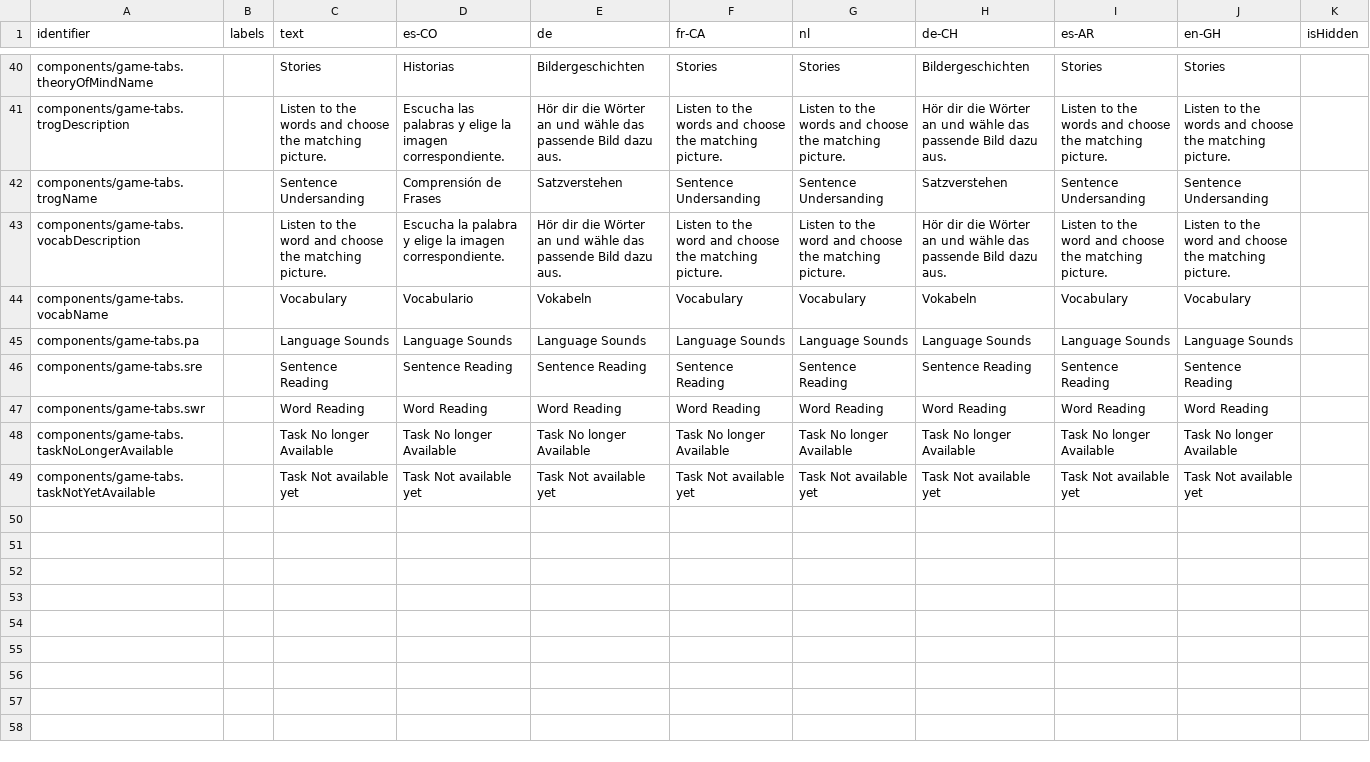
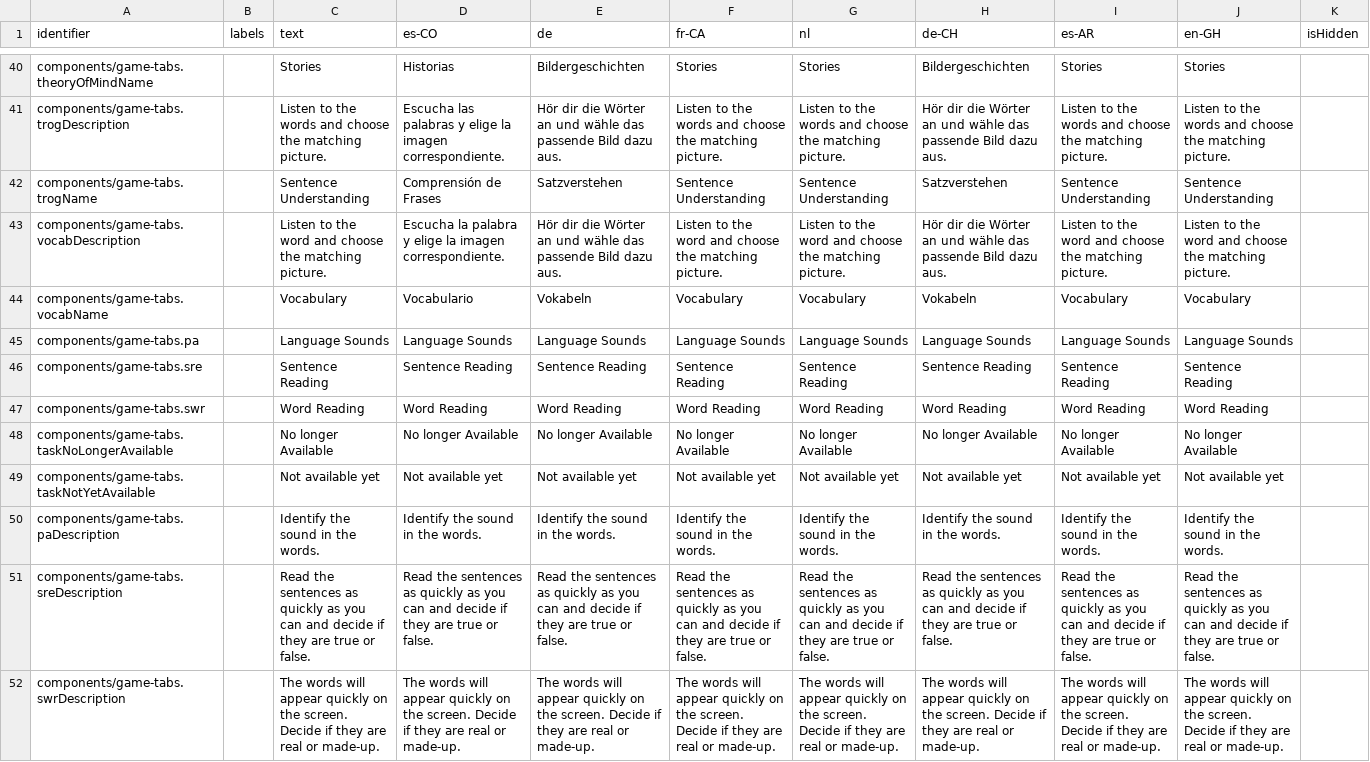
Before and after one commit to levante-framework/levante_translations, a CSV file: translations/dashboard/game-tabs-translations.csv, drawn as a sheet; only a part is shown, gaps mark what is left out; the diff names each change by its address in the sheet, - before the commit and + after, or states it on an @@ line.

Commit message:
New translations translations/dashboard/game-tabs-translations.csv (bundle: 26)

```diff
--- a/translations/dashboard/game-tabs-translations.csv
+++ b/translations/dashboard/game-tabs-translations.csv
-C42 (text): Sentence Undersanding
+C42 (text): Sentence Understanding
-F42 (fr-CA): Sentence Undersanding
+F42 (fr-CA): Sentence Understanding
-G42 (nl): Sentence Undersanding
+G42 (nl): Sentence Understanding
-I42 (es-AR): Sentence Undersanding
+I42 (es-AR): Sentence Understanding
-J42 (en-GH): Sentence Undersanding
+J42 (en-GH): Sentence Understanding
-C48 (text): Task No longer Available
+C48 (text): No longer Available
-D48 (es-CO): Task No longer Available
+D48 (es-CO): No longer Available
-E48 (de): Task No longer Available
+E48 (de): No longer Available
-F48 (fr-CA): Task No longer Available
+F48 (fr-CA): No longer Available
-G48 (nl): Task No longer Available
+G48 (nl): No longer Available
-H48 (de-CH): Task No longer Available
+H48 (de-CH): No longer Available
-I48 (es-AR): Task No longer Available
+I48 (es-AR): No longer Available
-J48 (en-GH): Task No longer Available
+J48 (en-GH): No longer Available
-C49 (text): Task Not available yet
+C49 (text): Not available yet
-D49 (es-CO): Task Not available yet
+D49 (es-CO): Not available yet
-E49 (de): Task Not available yet
+E49 (de): Not available yet
-F49 (fr-CA): Task Not available yet
+F49 (fr-CA): Not available yet
-G49 (nl): Task Not available yet
+G49 (nl): Not available yet
-H49 (de-CH): Task Not available yet
+H49 (de-CH): Not available yet
-I49 (es-AR): Task Not available yet
+I49 (es-AR): Not available yet
-J49 (en-GH): Task Not available yet
+J49 (en-GH): Not available yet
+row 50: components/game-tabs.paDescription |  | Identify the sound in the words. | Identify the sound in the words. | Identify the sound in the words. | Identify the sound in the words. | Identify the sound in the words. | Identify the sound in the words. | Identify the sound in the words. | Identify the sound in the words.
+row 51: components/game-tabs.sreDescription |  | Read the sentences as quickly as you can and decide if they are true or false. | Read the sentences as quickly as you can and decide if they are true or false. | Read the sentences as quickly as you can and decide if they are true or false. | Read the sentences as quickly as you can and decide if they are true or false. | Read the sentences as quickly as you can and decide if they are true or false. | Read the sentences as quickly as you can and decide if they are true or false. | Read the sentences as quickly as you can and decide if they are true or false. | Read the sentences as quickly as you can and decide if they are true or false.
+row 52: components/game-tabs.swrDescription |  | The words will appear quickly on the screen. Decide if they are real or made-up. | The words will appear quickly on the screen. Decide if they are real or made-up. | The words will appear quickly on the screen. Decide if they are real or made-up. | The words will appear quickly on the screen. Decide if they are real or made-up. | The words will appear quickly on the screen. Decide if they are real or made-up. | The words will appear quickly on the screen. Decide if they are real or made-up. | The words will appear quickly on the screen. Decide if they are real or made-up. | The words will appear quickly on the screen. Decide if they are real or made-up.
```
